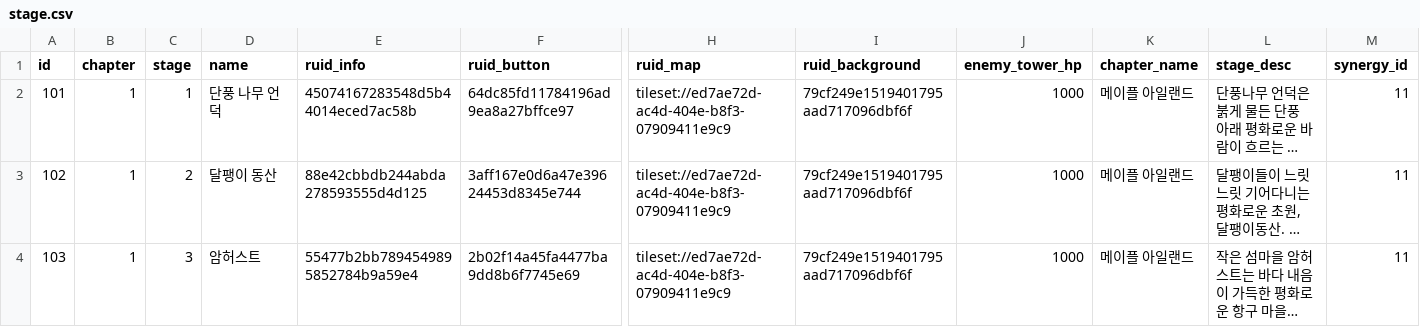
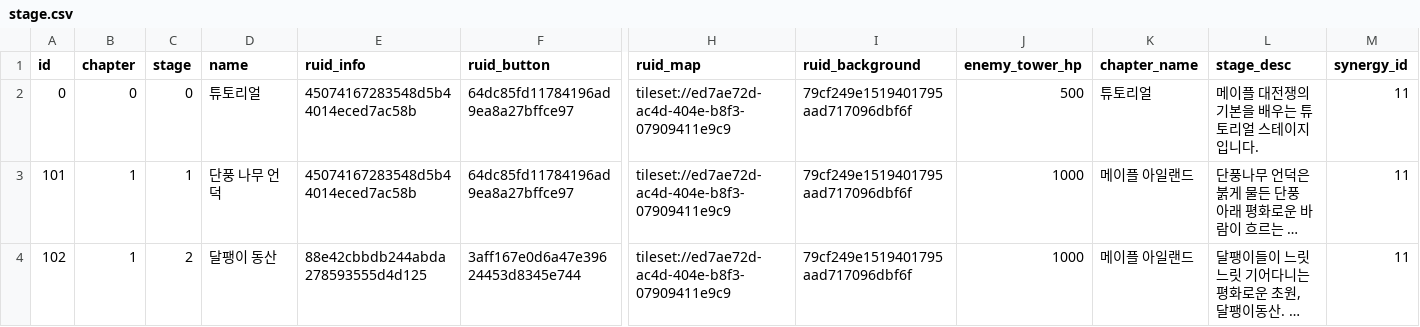
Before and after one commit to browniesss/MapleWorlds, a CSV file: RootDesk/MyDesk/DataSets/Stage/stage.csv, drawn as a sheet; only a part is shown, gaps mark what is left out; the shorter side is filled out with more unchanged rows; long unchanged cells end in …; rows hold the shown columns only; the diff names each change by its address in the sheet, - before the commit and + after, or states it on an @@ line.

Commit message:
튜토리얼 작업
- 초반 스테이지 튜토리얼 작업
- 로비 튜토리얼 작업

```diff
--- a/RootDesk/MyDesk/DataSets/Stage/stage.csv
+++ b/RootDesk/MyDesk/DataSets/Stage/stage.csv
+row 2: 0 | 0 | 0 | 튜토리얼 | 45074167283548d5b44014eced7ac58b | 64dc85fd11784196ad9ea8a27bffce97 | tileset://ed7ae72d-ac4d-404e-b8f3-07909411e9c9 | 79cf249e1519401795aad717096dbf6f | 500 | 튜토리얼 | 메이플 대전쟁의 기본을 배우는 튜토리얼 스테이지입니다. | 11
```
Also changed, not shown: 33 other files.
